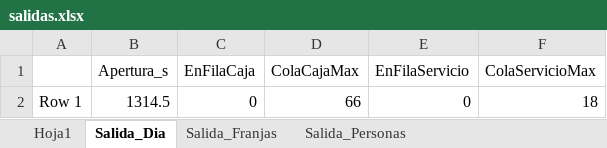
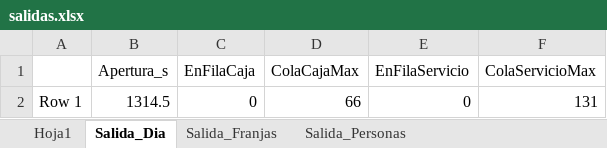
Before and after one commit to JHProyectos/tpi-simulacion-2026, an Excel workbook: flexsim/salidas.xlsx, sheet Salida_Dia, drawn as a sheet; values as stored, in another font and other column widths than the file's, no borders; the diff names each change by its address in the sheet, - before the commit and + after, or states it on an @@ line.

```diff
--- a/flexsim/salidas.xlsx (sheet Salida_Dia)
+++ b/flexsim/salidas.xlsx (sheet Salida_Dia)
-F2 (ColaServicioMax): 18
+F2 (ColaServicioMax): 131
```
Also changed, not shown: sheet Salida_Personas, sheet Salida_Franjas, 7 other files.
